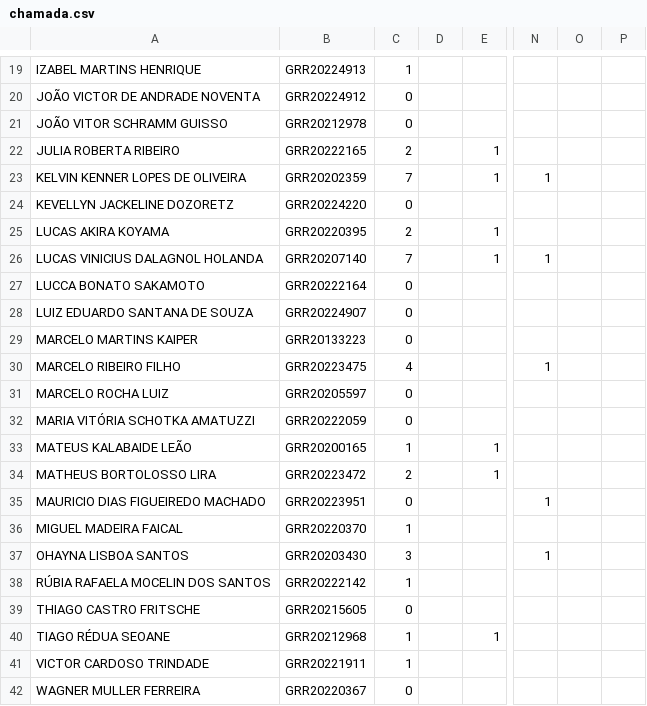
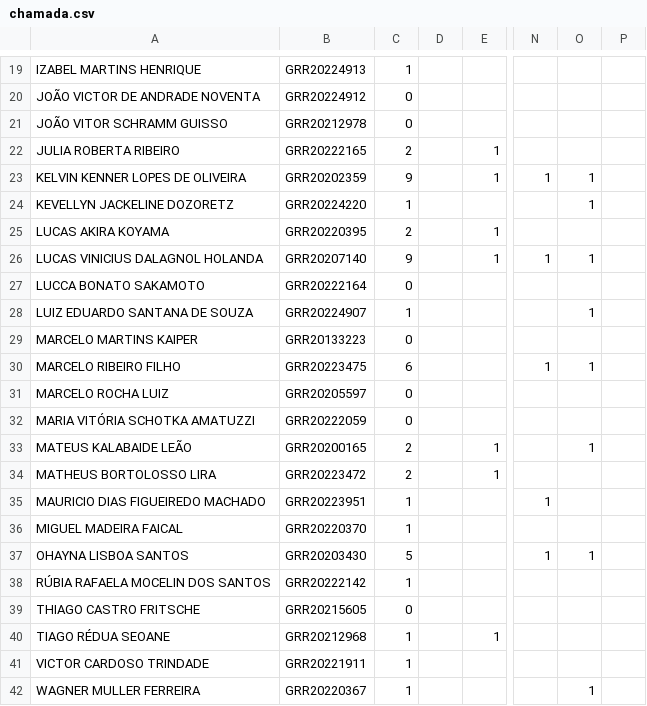
Before and after one commit to lineu96/CE003-madeireira, a CSV file: controle/chamada.csv, drawn as a sheet; only a part is shown, gaps mark what is left out; the diff covers the shown part only; the diff names each change by its address in the sheet, - before the commit and + after, or states it on an @@ line.

```diff
--- a/controle/chamada.csv
+++ b/controle/chamada.csv
-C23: 7
+C23: 9
-O23:O24: (empty)
+O23:O24: 1
-C24: 0
+C24: 1
-C26: 7
+C26: 9
-O26: (empty)
+O26: 1
-C28: 0
+C28: 1
-O28: (empty)
+O28: 1
-C30: 4
+C30: 6
-O30: (empty)
+O30: 1
-C33: 1
+C33: 2
-O33: (empty)
+O33: 1
-C35: 0
+C35: 1
-C37: 3
+C37: 5
-O37: (empty)
+O37: 1
-C42: 0
+C42: 1
-O42: (empty)
+O42: 1
```
Also changed, not shown: 12 edited cells elsewhere in this file, controle/notas.csv, 8 other files.
